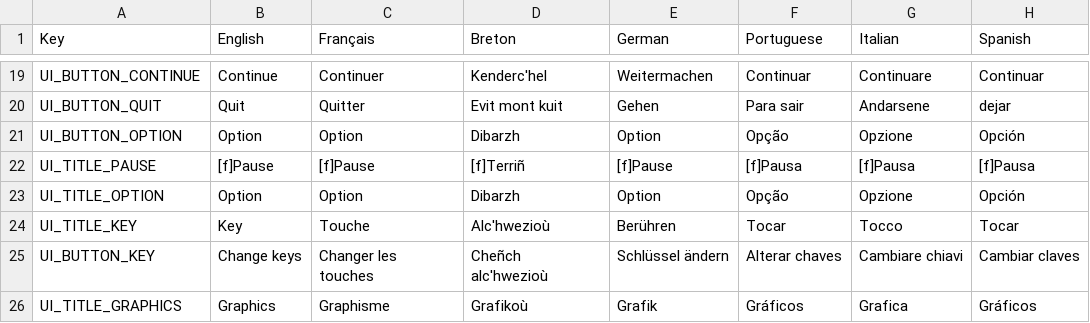
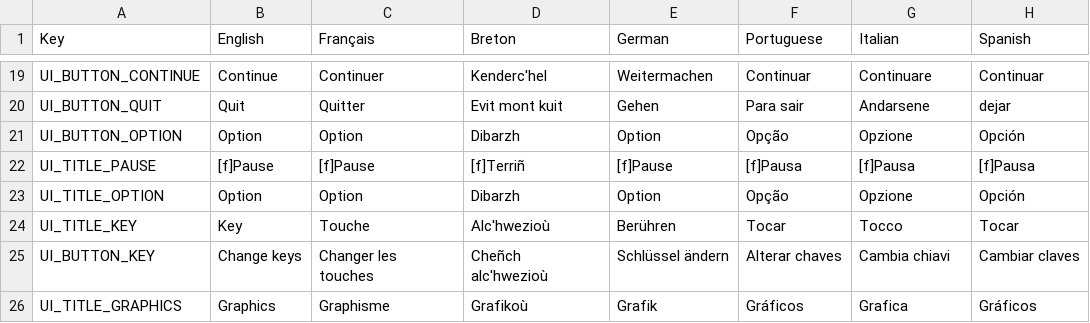
Before and after one commit to Polissages-de-Couilles/Reflets-Oublies, a CSV file: Assets/Resources/Localization.csv, drawn as a sheet; only a part is shown, gaps mark what is left out; the diff covers the shown part only.

```diff
--- a/Assets/Resources/Localization.csv
+++ b/Assets/Resources/Localization.csv
@@ -24,3 +24,3 @@ UI_TITLE_OPTION,Option,Option,Dibarzh,Option,Opção,Opzione,Opción
 UI_TITLE_KEY,Key,Touche,Alc'hwezioù,Berühren,Tocar,Tocco,Tocar
-UI_BUTTON_KEY,Change keys,Changer les touches,Cheñch alc'hwezioù,Schlüssel ändern,Alterar chaves,Cambiare chiavi,Cambiar claves
+UI_BUTTON_KEY,Change keys,Changer les touches,Cheñch alc'hwezioù,Schlüssel ändern,Alterar chaves,Cambia chiavi,Cambiar claves
 UI_TITLE_GRAPHICS,Graphics,Graphisme,Grafikoù,Grafik,Gráficos,Grafica,Gráficos
```
Also changed, not shown: 21 edited cells elsewhere in this file, 2 other files.
